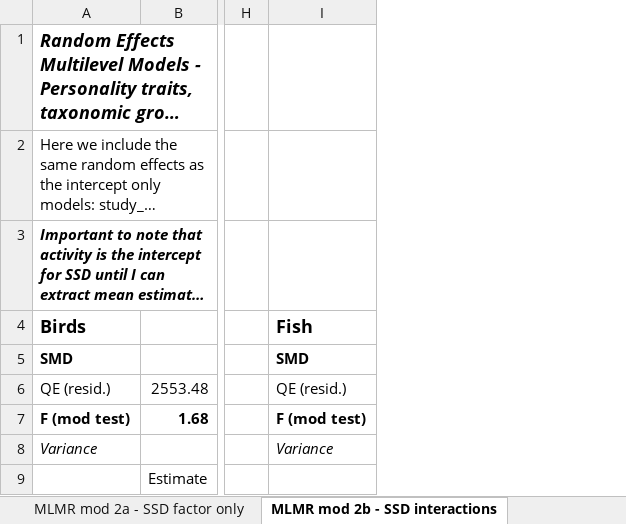
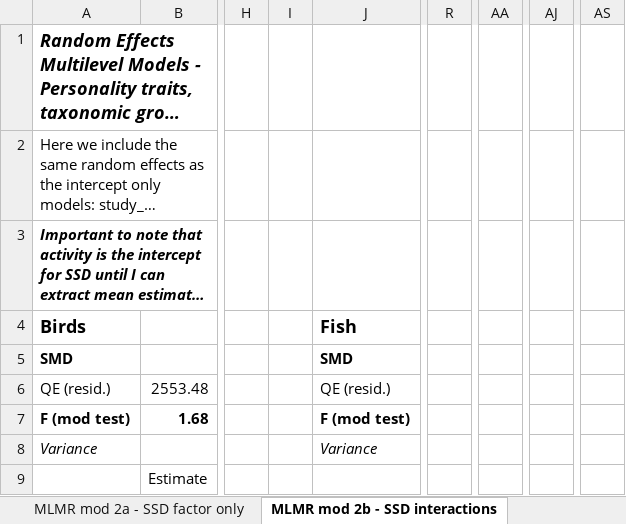
Before and after one commit to daniel1noble/sex_diff_meta, an Excel workbook: ms/Updated model output 17-4-20.xlsx, sheet MLMR mod 2b - SSD interactions, drawn as a sheet; only a part is shown, gaps mark what is left out; long unchanged cells end in …; values as stored, in another font and other column widths than the file's, no borders; the diff names each change by its address in the sheet, - before the commit and + after, or states it on an @@ line.

Commit message:
Update Updated model output 17-4-20.xlsx

```diff
--- a/ms/Updated model output 17-4-20.xlsx (sheet MLMR mod 2b - SSD interactions)
+++ b/ms/Updated model output 17-4-20.xlsx (sheet MLMR mod 2b - SSD interactions)
+column I, empty
+column R, empty
+column AA, empty
+column AJ, empty
+column AS, empty
```
